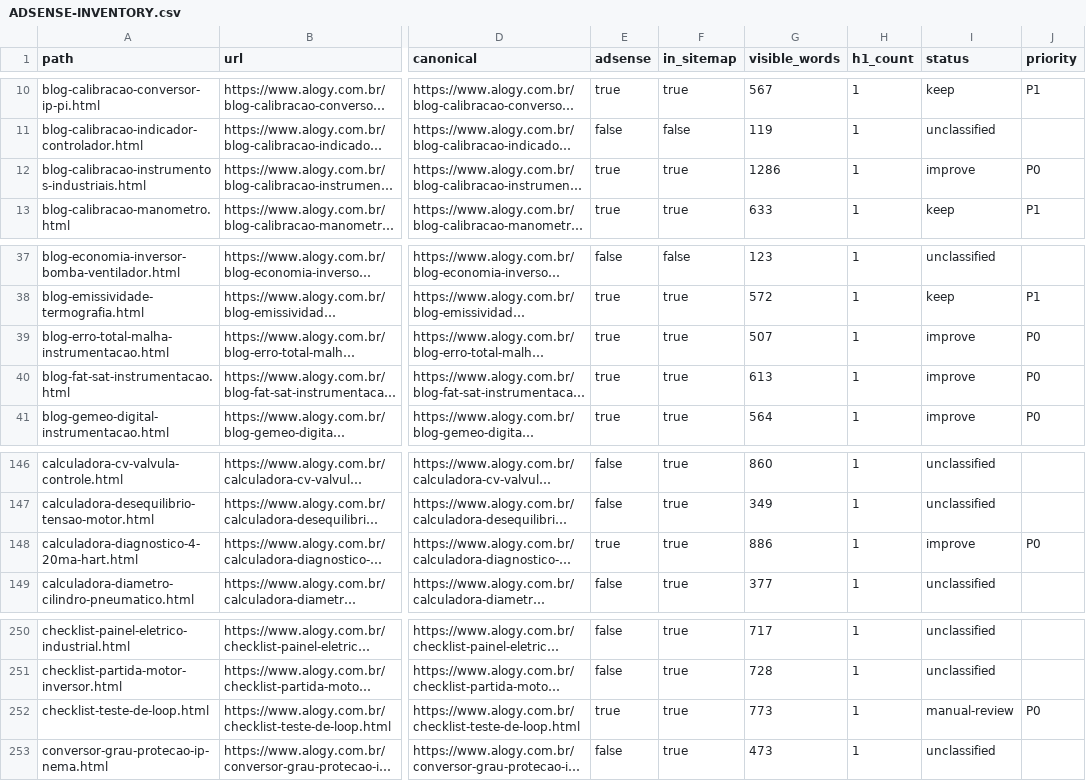
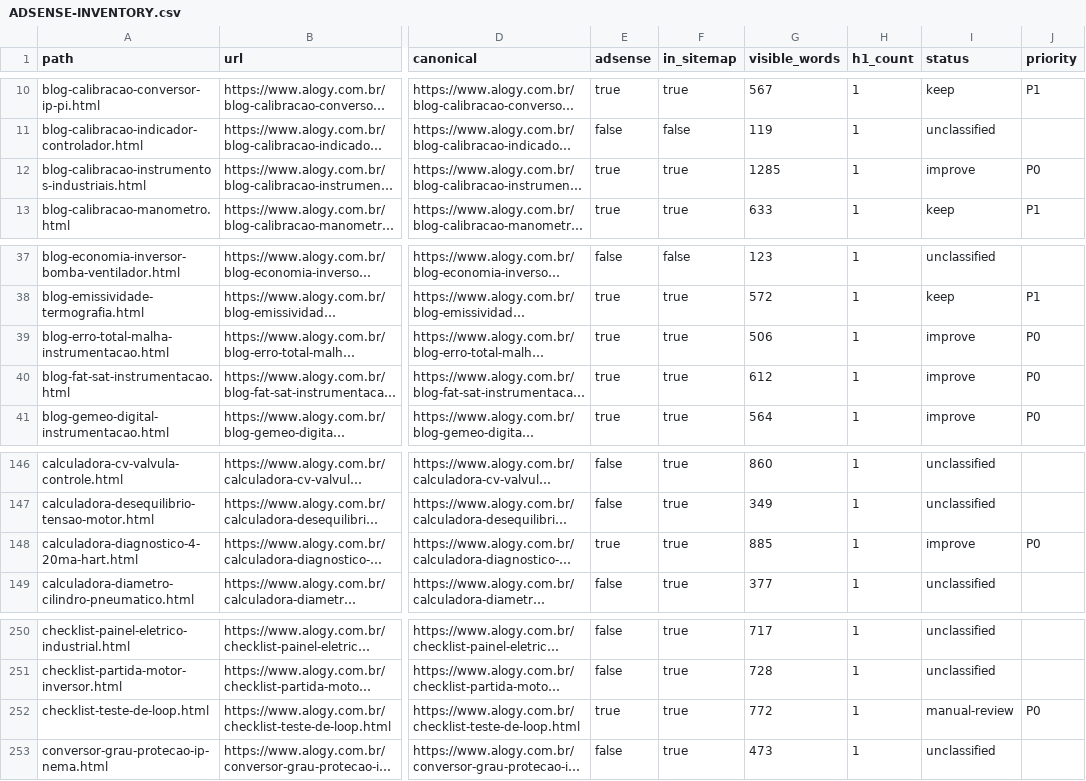
Before and after one commit to ronaldopjr/alogy, a CSV file: adsense-recovery/ADSENSE-INVENTORY.csv, drawn as a sheet; only a part is shown, gaps mark what is left out; long unchanged cells end in …; the diff names each change by its address in the sheet, - before the commit and + after, or states it on an @@ line.

```diff
--- a/adsense-recovery/ADSENSE-INVENTORY.csv
+++ b/adsense-recovery/ADSENSE-INVENTORY.csv
-G12 (visible_words): 1286
+G12 (visible_words): 1285
-G39 (visible_words): 507
+G39 (visible_words): 506
-G40 (visible_words): 613
+G40 (visible_words): 612
-G148 (visible_words): 886
+G148 (visible_words): 885
-G252 (visible_words): 773
+G252 (visible_words): 772
```
Also changed, not shown: 8 other files.
